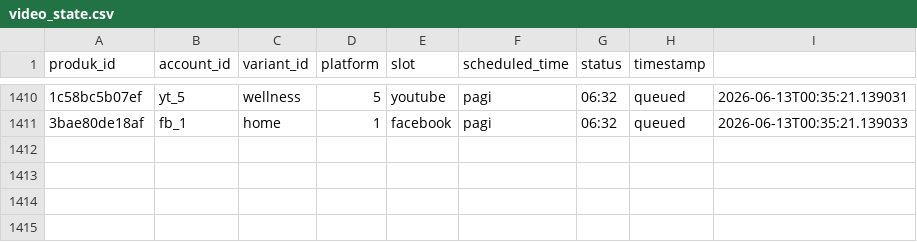
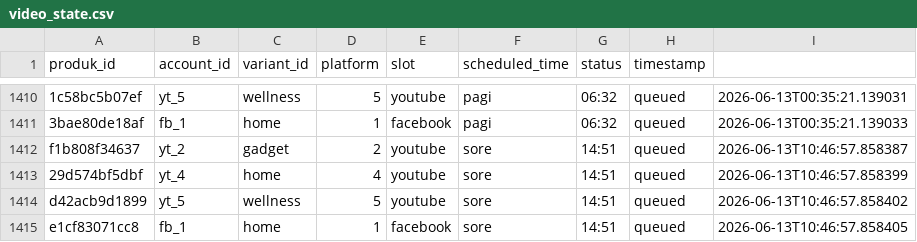
Before and after one commit to Woiiiiiiiii/naon-nya, a CSV file: engine/state/video_state.csv, drawn as a sheet; only a part is shown, gaps mark what is left out; the diff names each change by its address in the sheet, - before the commit and + after, or states it on an @@ line.

```diff
--- a/engine/state/video_state.csv
+++ b/engine/state/video_state.csv
+row 1412: f1b808f34637 | yt_2 | gadget | 2 | youtube | sore | 14:51 | queued | 2026-06-13T10:46:57.858387
+row 1413: 29d574bf5dbf | yt_4 | home | 4 | youtube | sore | 14:51 | queued | 2026-06-13T10:46:57.858399
+row 1414: d42acb9d1899 | yt_5 | wellness | 5 | youtube | sore | 14:51 | queued | 2026-06-13T10:46:57.858402
+row 1415: e1cf83071cc8 | fb_1 | home | 1 | facebook | sore | 14:51 | queued | 2026-06-13T10:46:57.858405
```
Also changed, not shown: engine/data/produk.csv, 49 other files.
